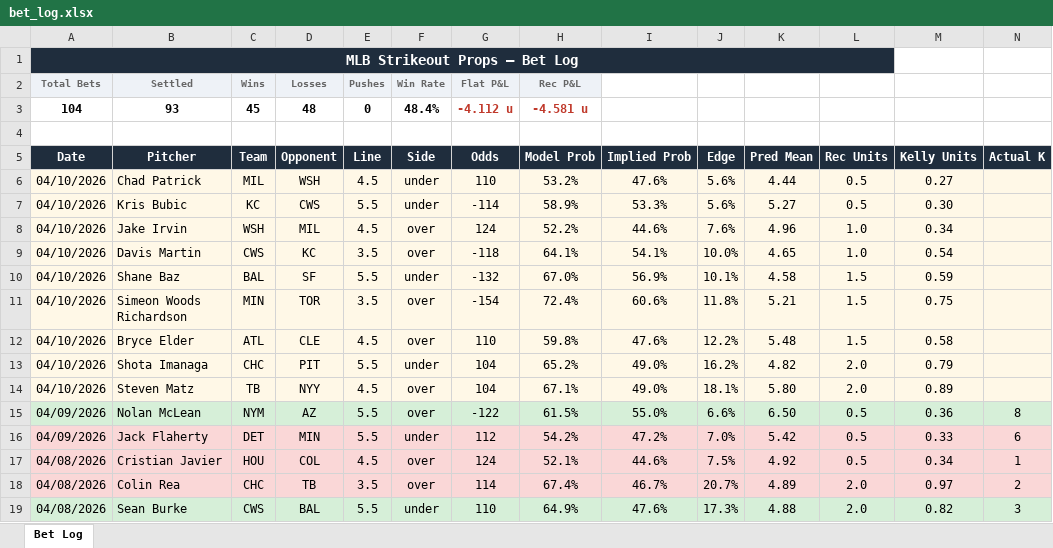
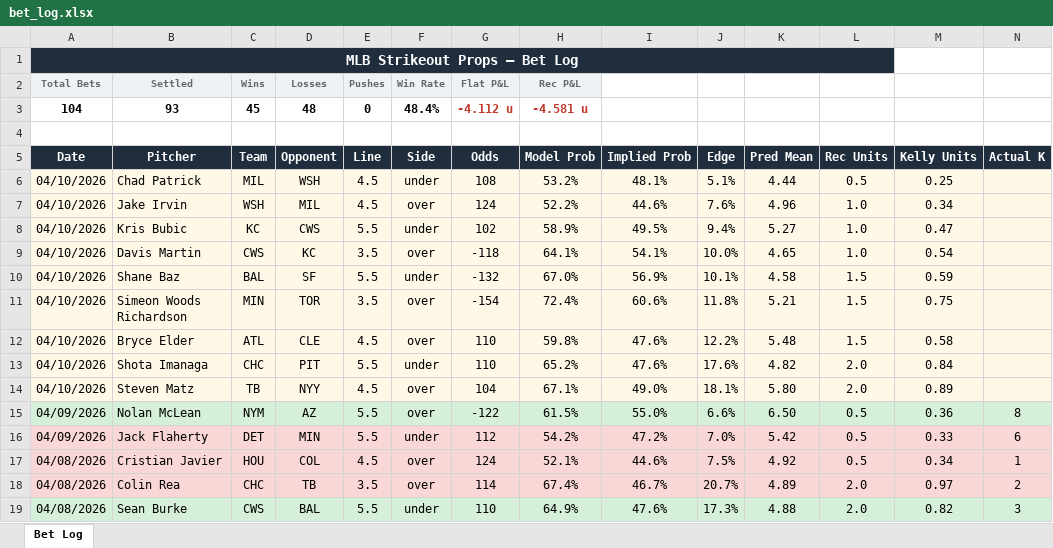
Before and after one commit to andrewrust04-blip/mlb-betting-model, an Excel workbook: bet_log.xlsx, sheet Bet Log, drawn as a sheet; only a part is shown; values as stored, in another font and other column widths than the file's, no borders; removed rows and columns are numbered as before the commit, all else as after; rows hold the shown columns only; the diff names each change by its address in the sheet, - before the commit and + after, or states it on an @@ line.

```diff
--- a/bet_log.xlsx (sheet Bet Log)
+++ b/bet_log.xlsx (sheet Bet Log)
-G6 (Odds): 110
+G6 (Odds): 108
-I6 (Implied Prob): 47.6%
+I6 (Implied Prob): 48.1%
-J6 (Edge): 5.6%
+J6 (Edge): 5.1%
-M6 (Kelly Units): 0.27
+M6 (Kelly Units): 0.25
-row 7: 04/10/2026 | Kris Bubic | KC | CWS | 5.5 | under | -114 | 58.9% | 53.3% | 5.6% | 5.27 | 0.5 | 0.30
+row 8: 04/10/2026 | Kris Bubic | KC | CWS | 5.5 | under | 102 | 58.9% | 49.5% | 9.4% | 5.27 | 1.0 | 0.47
-G13 (Odds): 104
+G13 (Odds): 110
-I13 (Implied Prob): 49.0%
+I13 (Implied Prob): 47.6%
-J13 (Edge): 16.2%
+J13 (Edge): 17.6%
-M13 (Kelly Units): 0.79
+M13 (Kelly Units): 0.84
```
Also changed, not shown: filtered_bets.xlsx, 4 other files.
